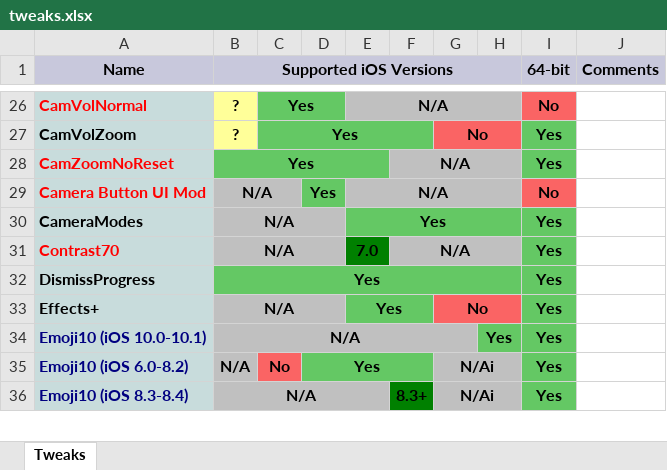
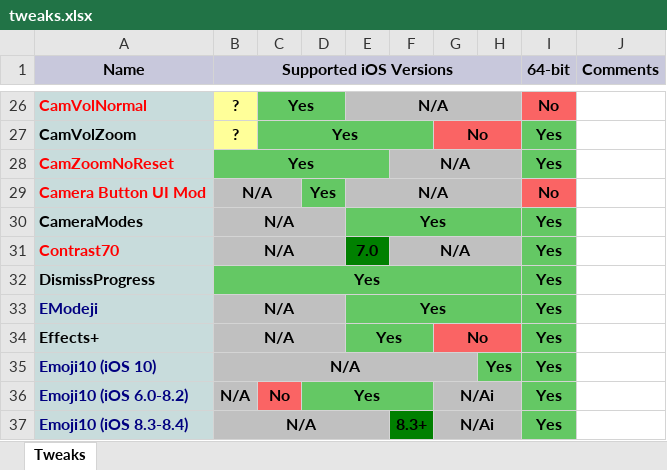
Before and after one commit to PoomSmart/PSTweaks, an Excel workbook: tweaks.xlsx, sheet Tweaks, drawn as a sheet; only a part is shown, gaps mark what is left out; values as stored, in another font and other column widths than the file's, no borders; addresses are those after the commit; the diff covers the shown part only; the diff names each change by its address in the sheet, - before the commit and + after, or states it on an @@ line.

```diff
--- a/tweaks.xlsx (sheet Tweaks)
+++ b/tweaks.xlsx (sheet Tweaks)
+row 33: EModeji | N/A |  |  | Yes |  |  |  | Yes
-A35 (Name): Emoji10 (iOS 10.0-10.1)
+A35 (Name): Emoji10 (iOS 10)
```
Also changed, not shown: 10 edited cells, cell formats and merged cells elsewhere in this sheet, Flipswitches.xlsx, 1 other file.
